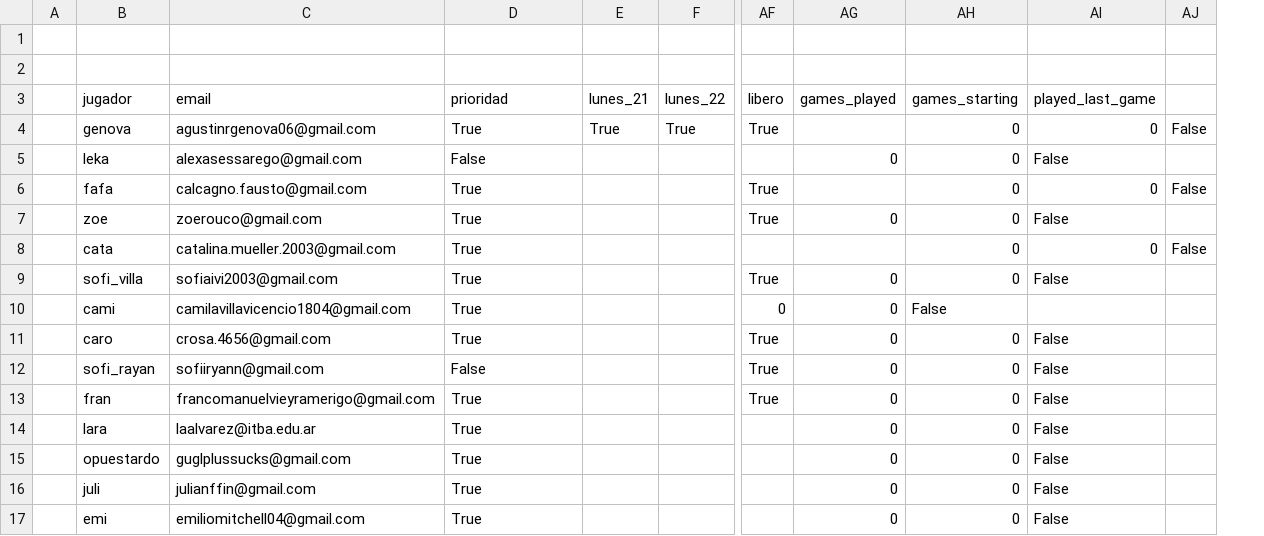
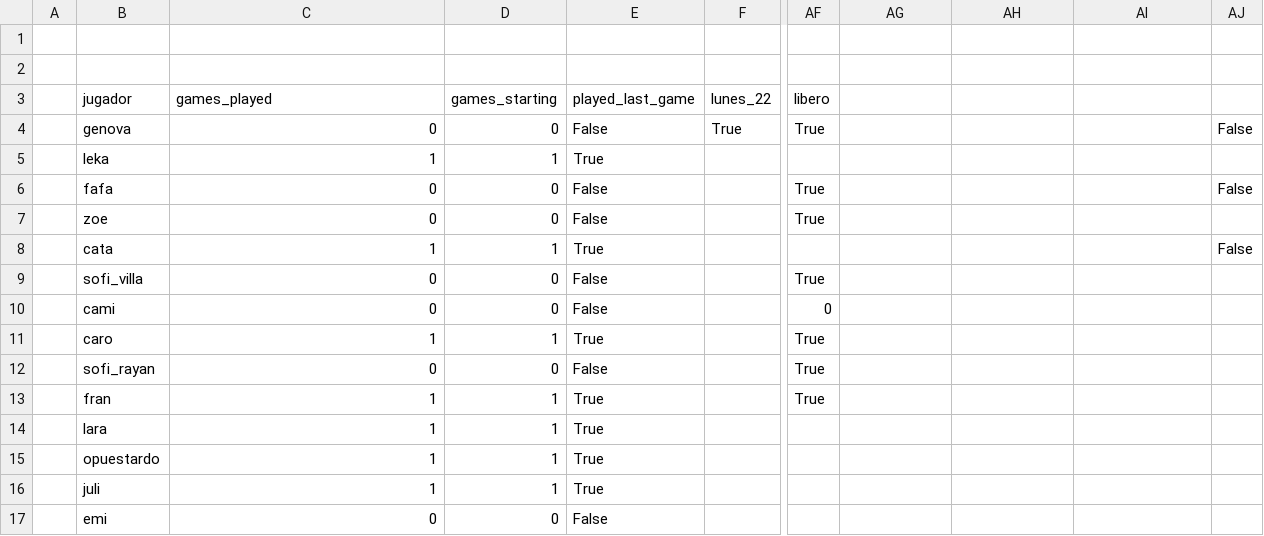
Before and after one commit to julianBogado1/migajeros-tiva-2026, a CSV file: public/team_data_completed.csv, drawn as a sheet; only a part is shown, gaps mark what is left out; removed rows and columns are numbered as before the commit, all else as after; the diff names each change by its address in the sheet, - before the commit and + after, or states it on an @@ line.

Commit message:
partido jue-19-03

```diff
--- a/public/team_data_completed.csv
+++ b/public/team_data_completed.csv
+column D (games_starting), rows 4-17: 0 | 1 | 0 | 0 | 1 | 0 | 0 | 1 | 0 | 1 | 1 | 1 | 1 | 0
-column E (lunes_21), row 4: True
-C3: email
+C3: games_played
-E3: prioridad
+E3: played_last_game
-AG3: games_played
+AG3: (empty)
-AH3: games_starting
+AH3: (empty)
-AI3: played_last_game
+AI3: (empty)
-C4 (games_played): agustinrgenova06@gmail.com
+C4 (games_played): 0
-E4 (played_last_game): True
+E4 (played_last_game): False
-AH4:AH9: 0
+AH4:AH9: (empty)
-AI4: 0
+AI4: (empty)
-C5 (games_played): alexasessarego@gmail.com
+C5 (games_played): 1
-E5 (played_last_game): False
+E5 (played_last_game): True
-AG5: 0
+AG5: (empty)
-AI5: False
+AI5: (empty)
-C6 (games_played): calcagno.fausto@gmail.com
+C6 (games_played): 0
-E6:E7 (played_last_game): True
+E6:E7 (played_last_game): False
-AI6: 0
+AI6: (empty)
-C7 (games_played): zoerouco@gmail.com
+C7 (games_played): 0
-AG7: 0
+AG7: (empty)
-AI7: False
+AI7: (empty)
-C8 (games_played): catalina.mueller.2003@gmail.com
+C8 (games_played): 1
-AI8: 0
+AI8: (empty)
-C9 (games_played): sofiaivi2003@gmail.com
+C9 (games_played): 0
-E9:E10 (played_last_game): True
+E9:E10 (played_last_game): False
-AG9:AG17: 0
+AG9:AG17: (empty)
-AI9: False
+AI9: (empty)
-C10 (games_played): camilavillavicencio1804@gmail.com
+C10 (games_played): 0
-AH10: False
+AH10: (empty)
-C11 (games_played): crosa.4656@gmail.com
+C11 (games_played): 1
-AH11:AH17: 0
+AH11:AH17: (empty)
-AI11:AI17: False
+AI11:AI17: (empty)
-C12 (games_played): sofiiryann@gmail.com
+C12 (games_played): 0
-C13 (games_played): francomanuelvieyramerigo@gmail.com
+C13 (games_played): 1
-C14 (games_played): laalvarez@itba.edu.ar
+C14 (games_played): 1
-C15 (games_played): guglplussucks@gmail.com
+C15 (games_played): 1
-C16 (games_played): julianffin@gmail.com
+C16 (games_played): 1
-C17 (games_played): emiliomitchell04@gmail.com
+C17 (games_played): 0
-E17 (played_last_game): True
+E17 (played_last_game): False
```
